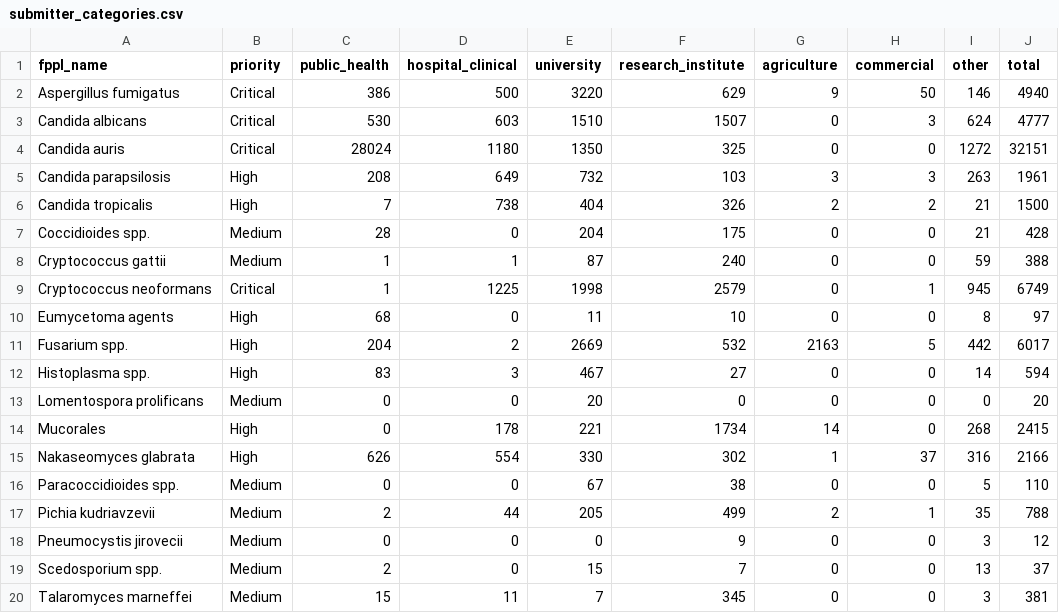
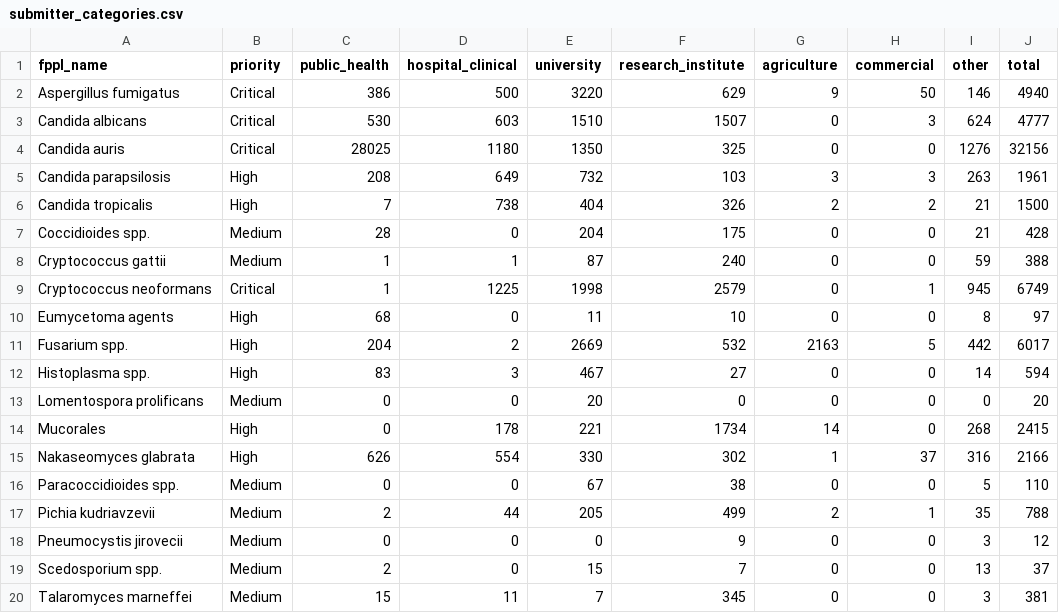
Before and after one commit to happykhan/fungiwatch, a CSV file: build/submitter_categories.csv, drawn as a sheet.

```diff
--- a/build/submitter_categories.csv
+++ b/build/submitter_categories.csv
@@ -3,3 +3,3 @@ Aspergillus fumigatus,Critical,386,500,3220,629,9,50,146,4940
 Candida albicans,Critical,530,603,1510,1507,0,3,624,4777
-Candida auris,Critical,28024,1180,1350,325,0,0,1272,32151
+Candida auris,Critical,28025,1180,1350,325,0,0,1276,32156
 Candida parapsilosis,High,208,649,732,103,3,3,263,1961
```
Also changed, not shown: build/host_categories.csv, build/submitters.csv, 5 other files.
